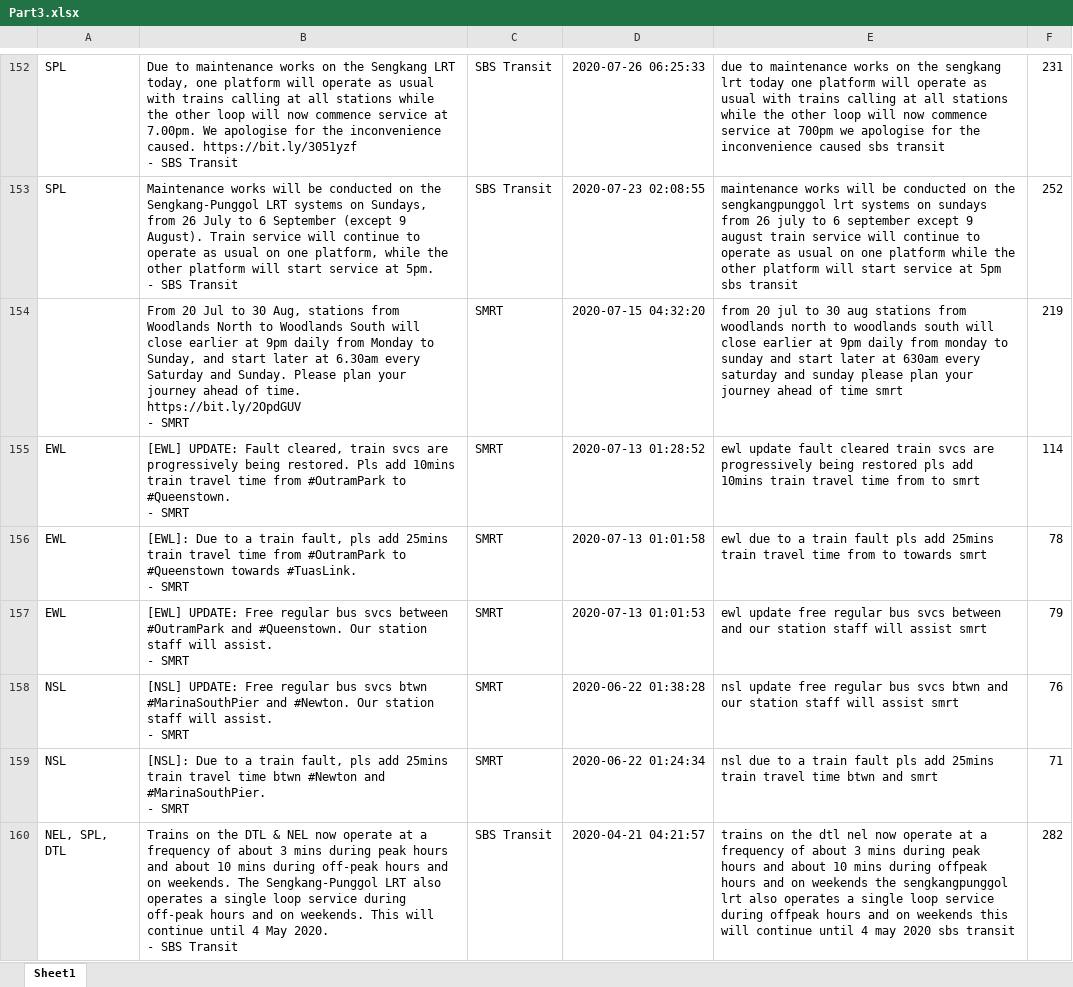
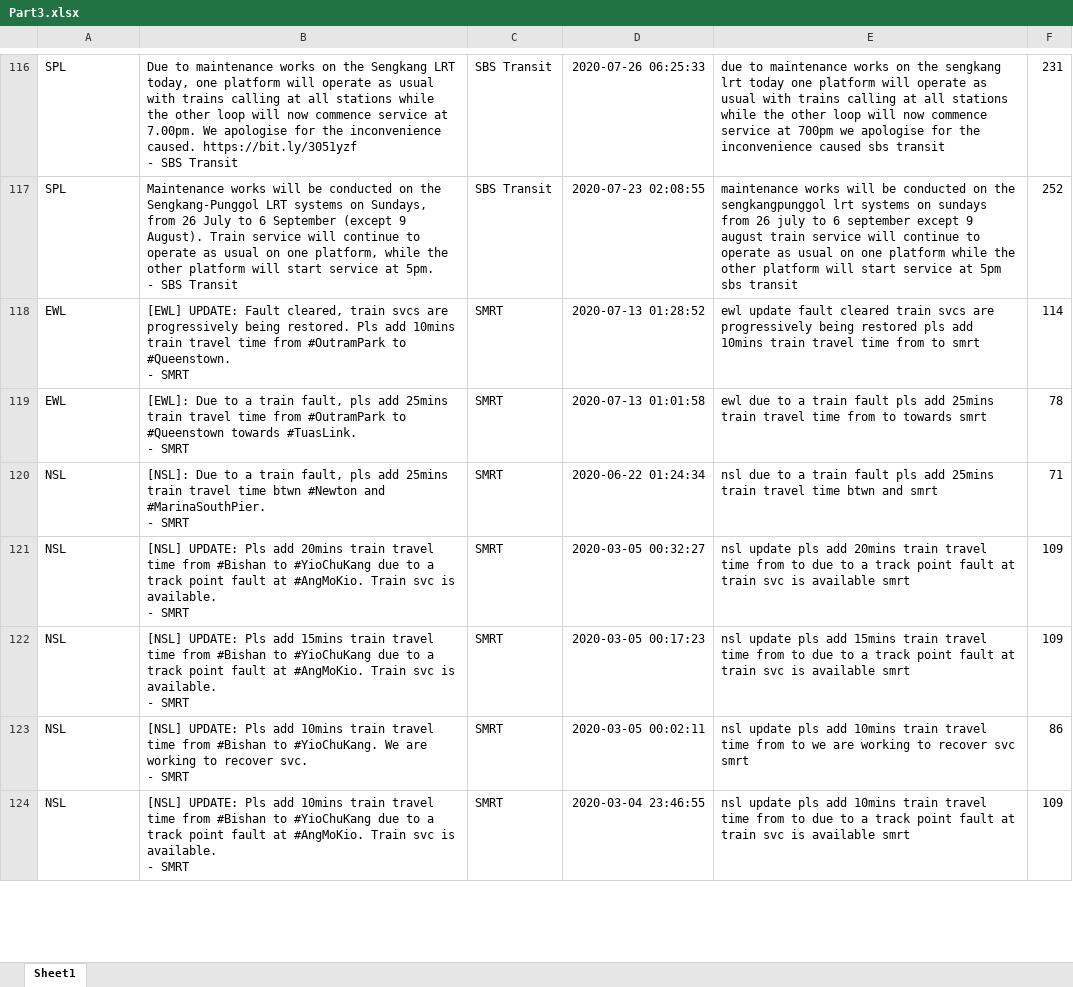
Before and after one commit to AKSKMY/ML_PROJECT, an Excel workbook: Datasets/CLEANED/Part3.xlsx, sheet Sheet1, drawn as a sheet; only a part is shown, gaps mark what is left out; the shorter side is filled out with more unchanged rows; values as stored, in another font and other column widths than the file's, no borders; charts and pictures not drawn; ↵ is a line break in a cell; the diff covers the shown part only; the diff names each change by its address in the sheet, - before the commit and + after, or states it on an @@ line.

Commit message:
Remove redundant entries from Part 3

```diff
--- a/Datasets/CLEANED/Part3.xlsx (sheet Sheet1)
+++ b/Datasets/CLEANED/Part3.xlsx (sheet Sheet1)
-row 154:  | From 20 Jul to 30 Aug, stations from Woodlands North to Woodlands South will close earlier at 9pm daily from Monday to Sunday, and start later at 6.30am every Saturday and Sunday. Please plan your journey ahead of time. https://bit.ly/2OpdGUV ↵ - SMRT | SMRT | 2020-07-15 04:32:20 | from 20 jul to 30 aug stations from woodlands north to woodlands south will close earlier at 9pm daily from monday to sunday and start later at 630am every saturday and sunday please plan your journey ahead of time smrt | 219
-row 157: EWL | [EWL] UPDATE: Free regular bus svcs between #OutramPark and #Queenstown. Our station staff will assist. ↵ - SMRT | SMRT | 2020-07-13 01:01:53 | ewl update free regular bus svcs between and our station staff will assist smrt | 79
-row 158: NSL | [NSL] UPDATE: Free regular bus svcs btwn #MarinaSouthPier and #Newton. Our station staff will assist. ↵ - SMRT | SMRT | 2020-06-22 01:38:28 | nsl update free regular bus svcs btwn and our station staff will assist smrt | 76
-row 160: NEL, SPL, DTL | Trains on the DTL & NEL now operate at a frequency of about 3 mins during peak hours and about 10 mins during off-peak hours and on weekends. The Sengkang-Punggol LRT also operates a single loop service during off-peak hours and on weekends. This will continue until 4 May 2020. ↵ - SBS Transit | SBS Transit | 2020-04-21 04:21:57 | trains on the dtl nel now operate at a frequency of about 3 mins during peak hours and about 10 mins during offpeak hours and on weekends the sengkangpunggol lrt also operates a single loop service during offpeak hours and on weekends this will continue until 4 may 2020 sbs transit | 282
```
Also changed, not shown: 43 removed rows elsewhere in this sheet, charts or pictures.
